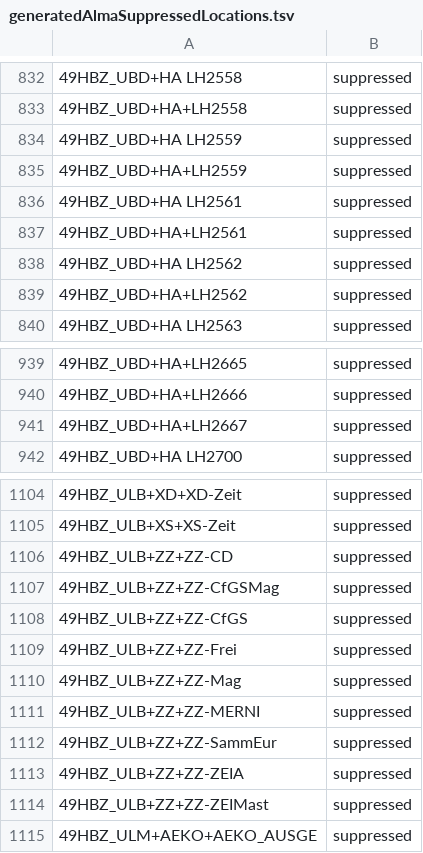
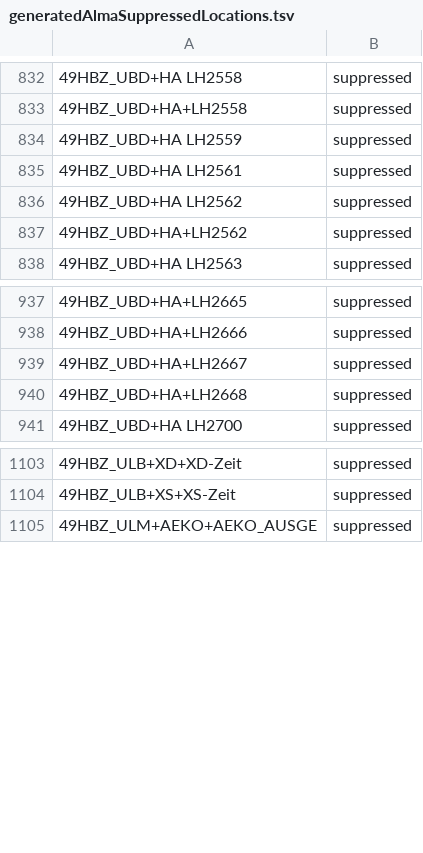
Before and after one commit to hbz/lookup-tables, a TSV file: data/almaSuppressedLocations/generated/generatedAlmaSuppressedLocations.tsv, drawn as a sheet; only a part is shown, gaps mark what is left out; removed rows and columns are numbered as before the commit, all else as after; the diff names each change by its address in the sheet, - before the commit and + after, or states it on an @@ line.

Commit message:
Update Alma suppressed locations from Analytics report. (automatic)

```diff
--- a/data/almaSuppressedLocations/generated/generatedAlmaSuppressedLocations.tsv
+++ b/data/almaSuppressedLocations/generated/generatedAlmaSuppressedLocations.tsv
-row 835: 49HBZ_UBD+HA+LH2559 | suppressed
-row 837: 49HBZ_UBD+HA+LH2561 | suppressed
+row 940: 49HBZ_UBD+HA+LH2668 | suppressed
-row 1106: 49HBZ_ULB+ZZ+ZZ-CD | suppressed
-row 1107: 49HBZ_ULB+ZZ+ZZ-CfGSMag | suppressed
-row 1108: 49HBZ_ULB+ZZ+ZZ-CfGS | suppressed
-row 1109: 49HBZ_ULB+ZZ+ZZ-Frei | suppressed
-row 1110: 49HBZ_ULB+ZZ+ZZ-Mag | suppressed
-row 1111: 49HBZ_ULB+ZZ+ZZ-MERNI | suppressed
-row 1112: 49HBZ_ULB+ZZ+ZZ-SammEur | suppressed
-row 1113: 49HBZ_ULB+ZZ+ZZ-ZEIA | suppressed
-row 1114: 49HBZ_ULB+ZZ+ZZ-ZEIMast | suppressed
```
Also changed, not shown: data/almaSuppressedLocations/UBD.tsv, data/almaSuppressedLocations/ULB.tsv.
